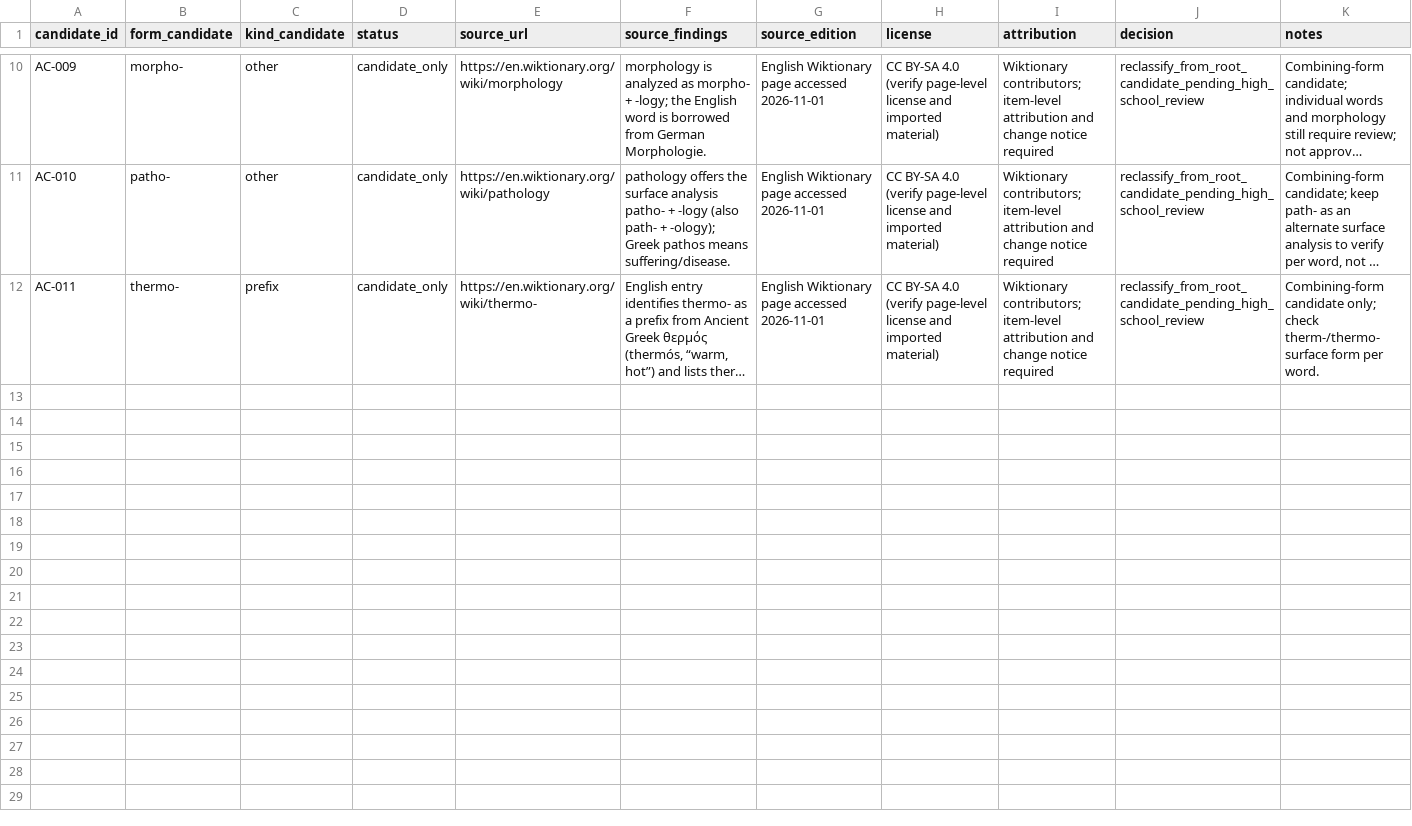
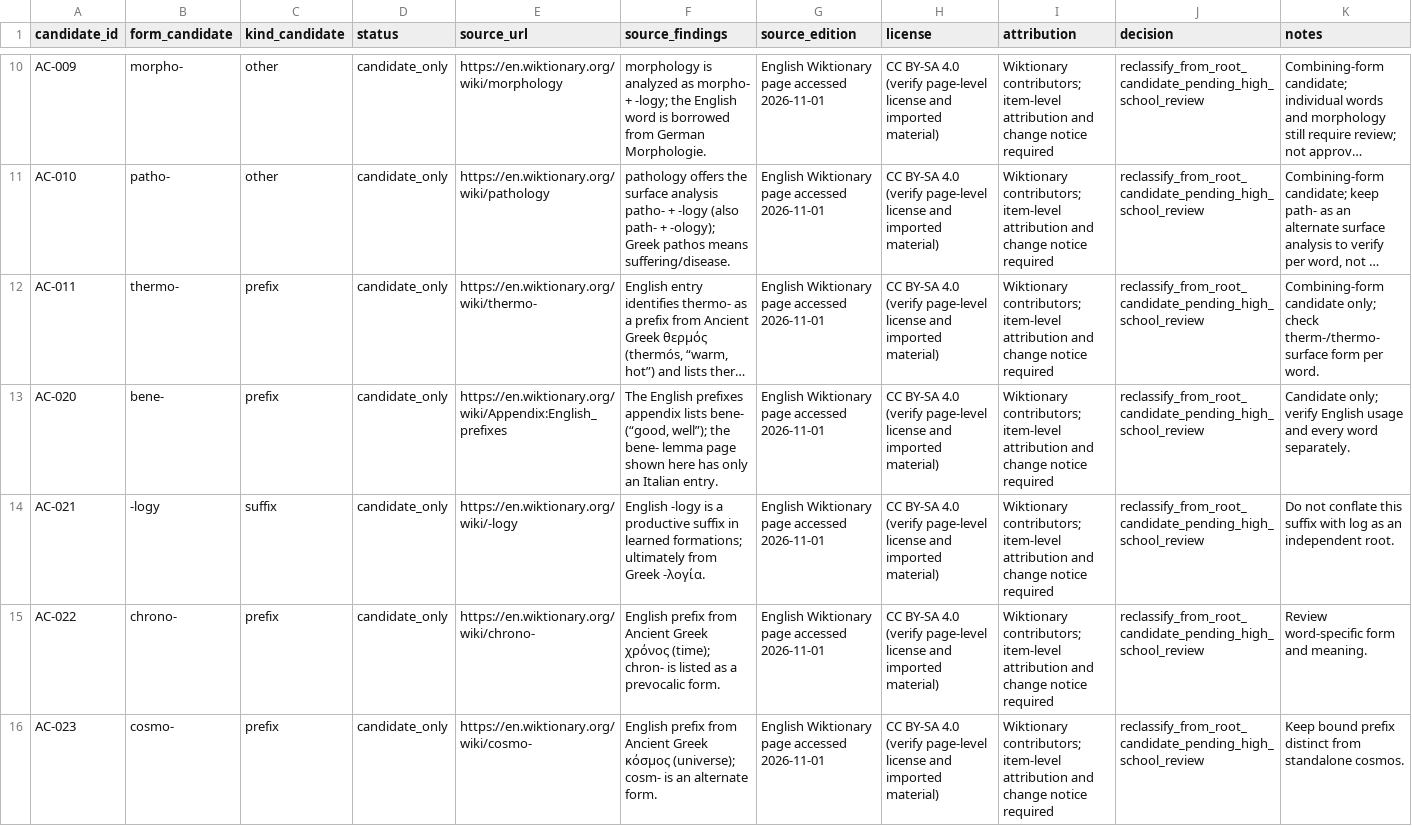
Before and after one commit to AloofLW/Etyra, a CSV file: docs/AFFIX_CANDIDATES_V0_1.csv, drawn as a sheet; only a part is shown, gaps mark what is left out; long unchanged cells end in …; the diff covers the shown part only; the diff names each change by its address in the sheet, - before the commit and + after, or states it on an @@ line.

Commit message:
docs(content): complete root candidate pool

```diff
--- a/docs/AFFIX_CANDIDATES_V0_1.csv
+++ b/docs/AFFIX_CANDIDATES_V0_1.csv
+row 13: AC-020 | bene- | prefix | candidate_only | https://en.wiktionary.org/wiki/Appendix:English_prefixes | The English prefixes appendix lists bene- (“good, well”); the bene- lemma page shown here has only an Italian entry. | English Wiktionary page accessed 2026-11-01 | CC BY-SA 4.0 (verify page-level license and imported material) | Wiktionary contributors; item-level attribution and change notice required | reclassify_from_root_candidate_pending_high_school_review | Candidate only; verify English usage and every word separately.
+row 14: AC-021 | -logy | suffix | candidate_only | https://en.wiktionary.org/wiki/-logy | English -logy is a productive suffix in learned formations; ultimately from Greek -λογία. | English Wiktionary page accessed 2026-11-01 | CC BY-SA 4.0 (verify page-level license and imported material) | Wiktionary contributors; item-level attribution and change notice required | reclassify_from_root_candidate_pending_high_school_review | Do not conflate this suffix with log as an independent root.
+row 15: AC-022 | chrono- | prefix | candidate_only | https://en.wiktionary.org/wiki/chrono- | English prefix from Ancient Greek χρόνος (time); chron- is listed as a prevocalic form. | English Wiktionary page accessed 2026-11-01 | CC BY-SA 4.0 (verify page-level license and imported material) | Wiktionary contributors; item-level attribution and change notice required | reclassify_from_root_candidate_pending_high_school_review | Review word-specific form and meaning.
+row 16: AC-023 | cosmo- | prefix | candidate_only | https://en.wiktionary.org/wiki/cosmo- | English prefix from Ancient Greek κόσμος (universe); cosm- is an alternate form. | English Wiktionary page accessed 2026-11-01 | CC BY-SA 4.0 (verify page-level license and imported material) | Wiktionary contributors; item-level attribution and change notice required | reclassify_from_root_candidate_pending_high_school_review | Keep bound prefix distinct from standalone cosmos.
```
Also changed, not shown: 4 added rows elsewhere in this file, 3 other files.
